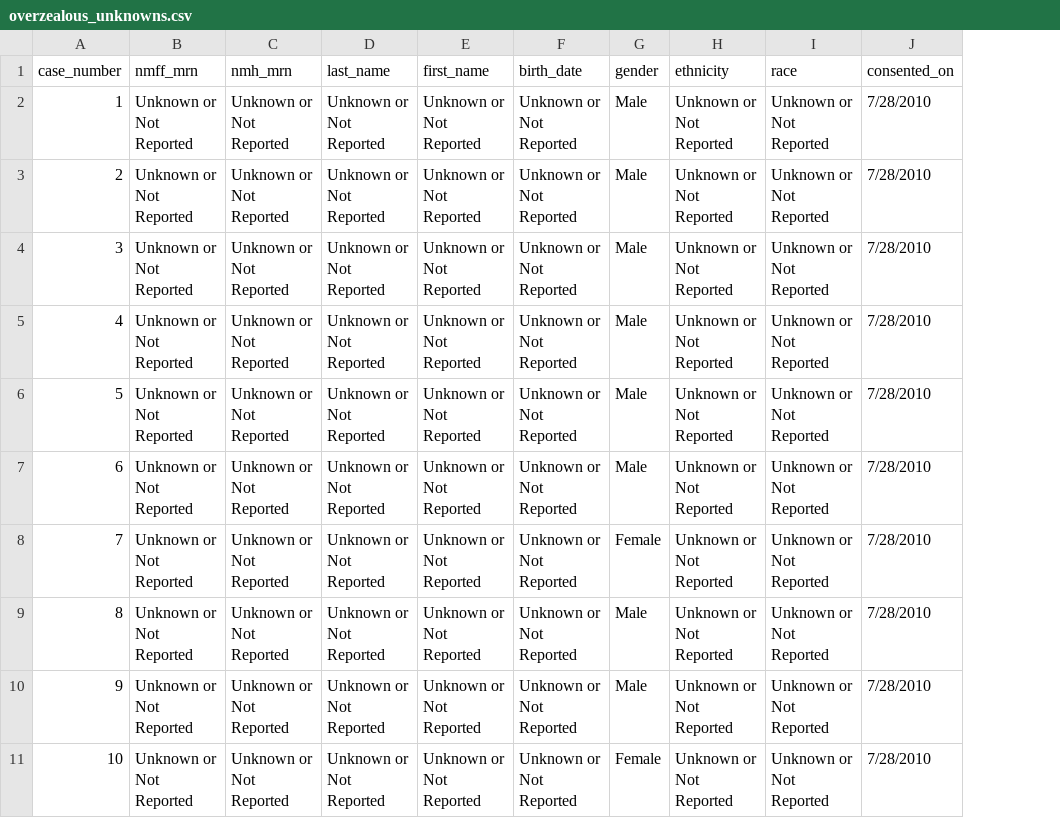
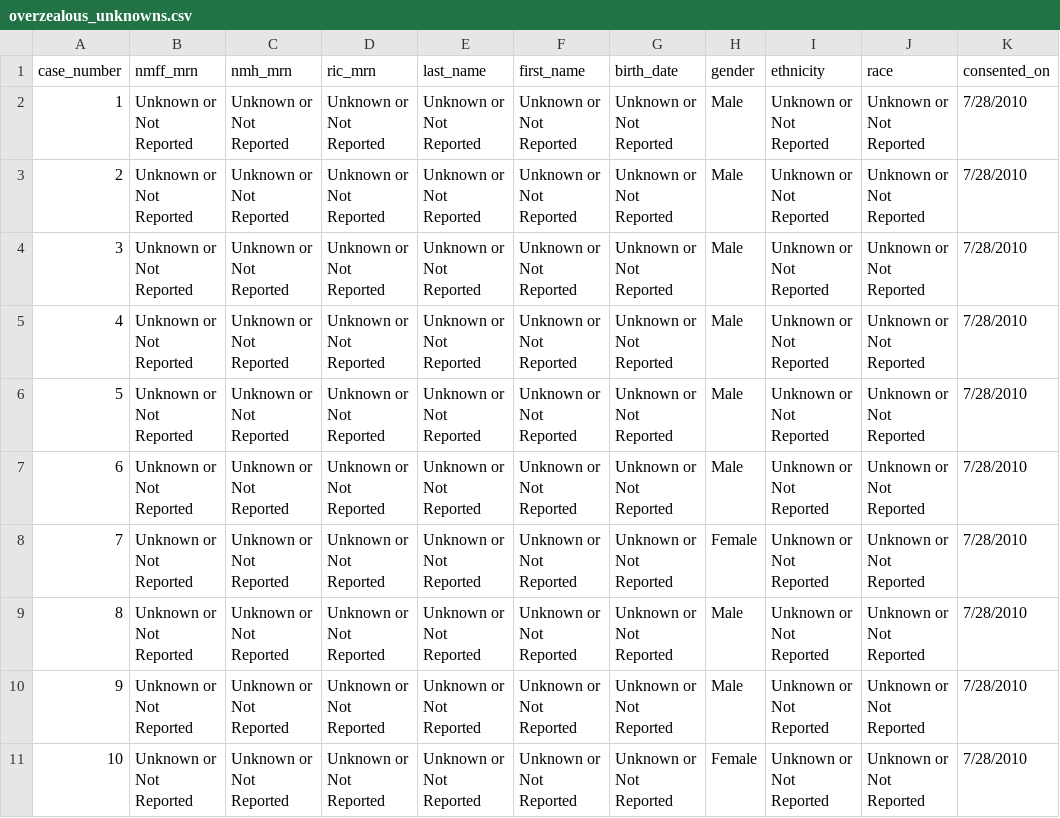
Before and after one commit to NUBIC/eNOTIS, a CSV file: spec/uploads/overzealous_unknowns.csv, drawn as a sheet; only a part is shown; the diff names each change by its address in the sheet, - before the commit and + after, or states it on an @@ line.

```diff
--- a/spec/uploads/overzealous_unknowns.csv
+++ b/spec/uploads/overzealous_unknowns.csv
+column D (ric_mrn), rows 2-11: all Unknown or Not Reported
```
Also changed, not shown: spec/uploads/bad_terms.csv, spec/uploads/blank_event_dates.csv, 18 other files.
